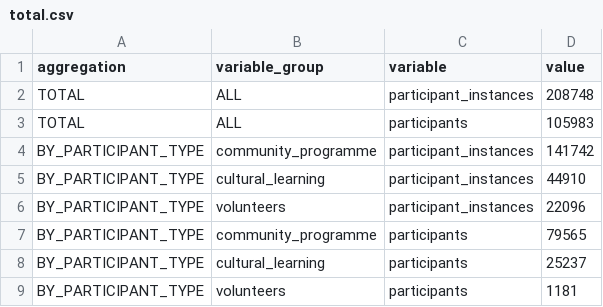
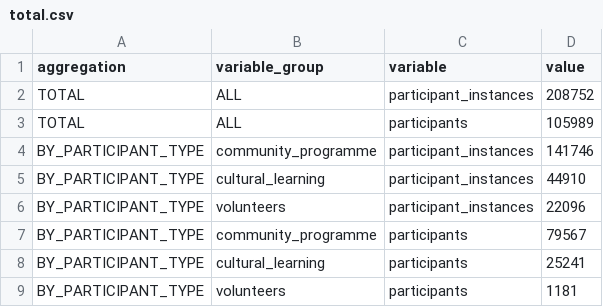
Before and after one commit to open-innovations/bradford-2025, a CSV file: src/_data/published/participants/total.csv, drawn as a sheet.

```diff
--- a/src/_data/published/participants/total.csv
+++ b/src/_data/published/participants/total.csv
@@ -1,9 +1,9 @@
 aggregation,variable_group,variable,value
-TOTAL,ALL,participant_instances,208748
-TOTAL,ALL,participants,105983
-BY_PARTICIPANT_TYPE,community_programme,participant_instances,141742
+TOTAL,ALL,participant_instances,208752
+TOTAL,ALL,participants,105989
+BY_PARTICIPANT_TYPE,community_programme,participant_instances,141746
 BY_PARTICIPANT_TYPE,cultural_learning,participant_instances,44910
 BY_PARTICIPANT_TYPE,volunteers,participant_instances,22096
-BY_PARTICIPANT_TYPE,community_programme,participants,79565
-BY_PARTICIPANT_TYPE,cultural_learning,participants,25237
+BY_PARTICIPANT_TYPE,community_programme,participants,79567
+BY_PARTICIPANT_TYPE,cultural_learning,participants,25241
 BY_PARTICIPANT_TYPE,volunteers,participants,1181
```
Also changed, not shown: src/_data/published/participants/by_month.csv, src/_data/published/participants/by_project.csv, 43 other files.
